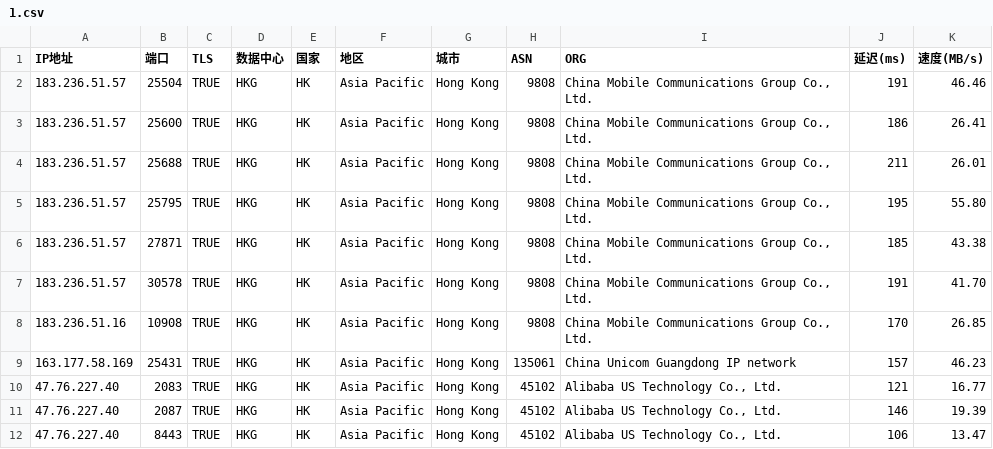
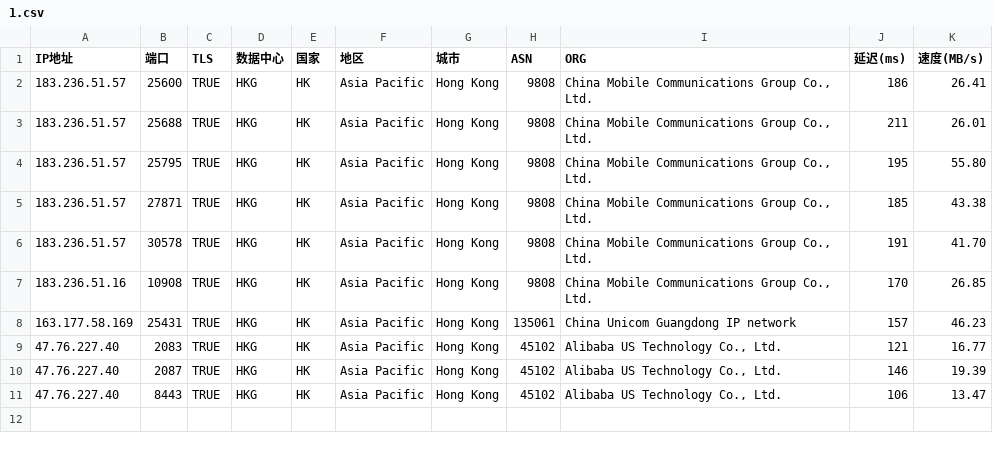
Before and after one commit to mmmOvO/m, a CSV file: 1.csv, drawn as a sheet.

```diff
--- a/1.csv
+++ b/1.csv
@@ -1,3 +1,2 @@
 IP地址,端口,TLS,数据中心,国家,地区,城市,ASN,ORG,延迟(ms),速度(MB/s)
-183.236.51.57,25504,TRUE,HKG,HK,Asia Pacific,Hong Kong,9808,"China Mobile Communications Group Co., Ltd.",191,46.46
 183.236.51.57,25600,TRUE,HKG,HK,Asia Pacific,Hong Kong,9808,"China Mobile Communications Group Co., Ltd.",186,26.41
```
Also changed, not shown: 3.csv.
